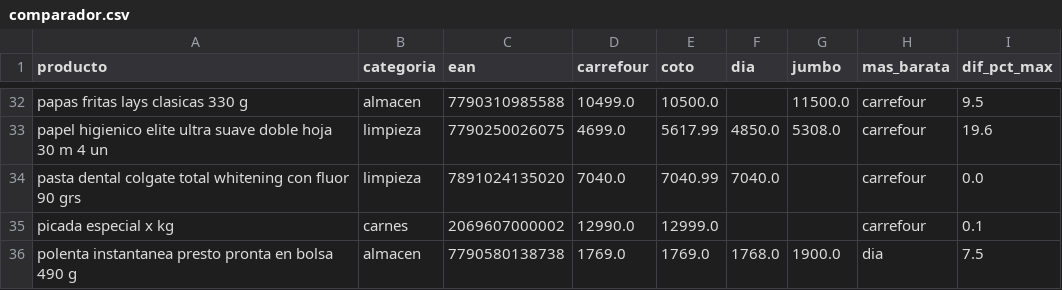
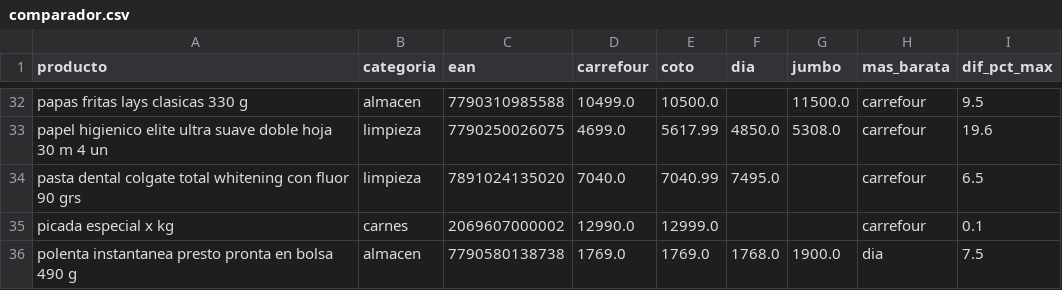
Before and after one commit to licgermancardenas-crypto/precios_argentina2026, a CSV file: data/public/comparador.csv, drawn as a sheet; only a part is shown, gaps mark what is left out.

```diff
--- a/data/public/comparador.csv
+++ b/data/public/comparador.csv
@@ -33,3 +33,3 @@ papas fritas lays clasicas 330 g,almacen,7790310985588,10499.0,10500.0,,11500.0,
 papel higienico elite ultra suave doble hoja 30 m 4 un,limpieza,7790250026075,4699.0,5617.99,4850.0,5308.0,carrefour,19.6
-pasta dental colgate total whitening con fluor 90 grs,limpieza,7891024135020,7040.0,7040.99,7040.0,,carrefour,0.0
+pasta dental colgate total whitening con fluor 90 grs,limpieza,7891024135020,7040.0,7040.99,7495.0,,carrefour,6.5
 picada especial x kg,carnes,2069607000002,12990.0,12999.0,,,carrefour,0.1
```
Also changed, not shown: data/public/indice_canasta.csv, data/public/regresores.csv, 12 other files.
